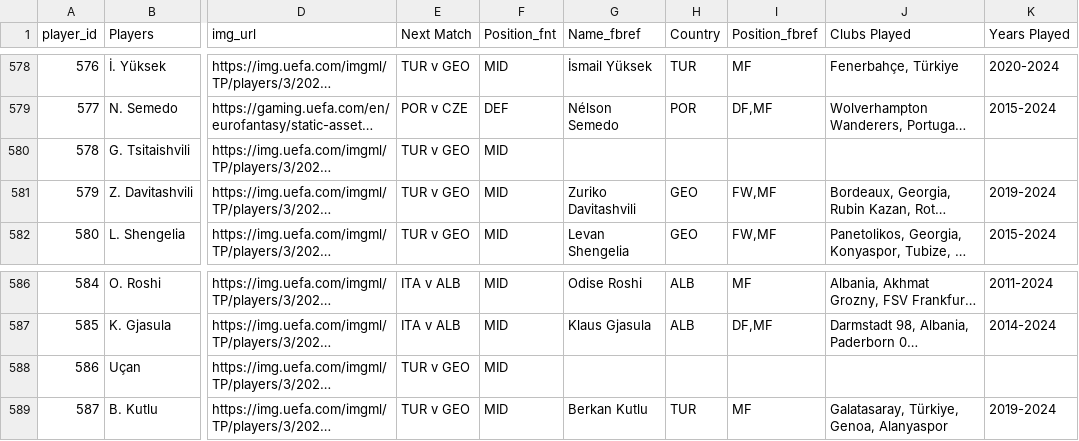
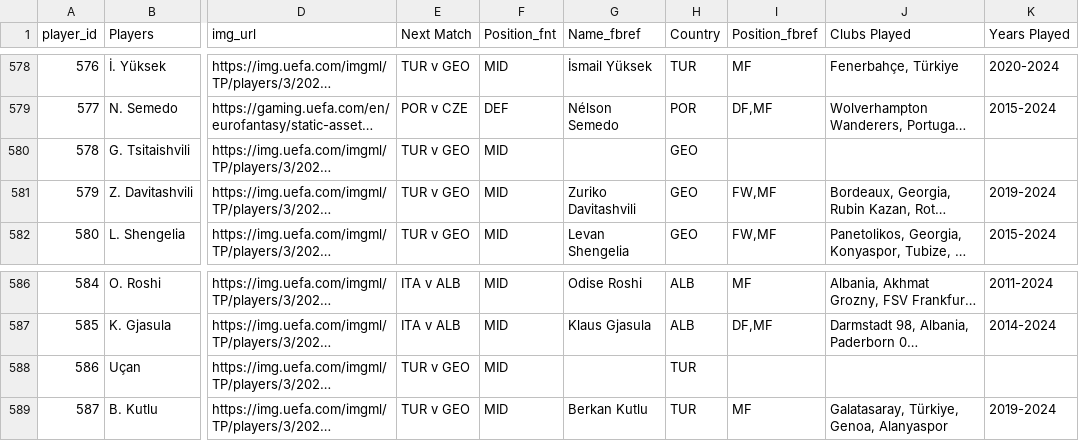
Before and after one commit to TimothyOoi/football-analysis, a CSV file: data/clean/euro24_players_country_LOOKUP.csv, drawn as a sheet; only a part is shown, gaps mark what is left out; long unchanged cells end in …; the diff names each change by its address in the sheet, - before the commit and + after, or states it on an @@ line.

Commit message:
updated country for 2 rows

```diff
--- a/data/clean/euro24_players_country_LOOKUP.csv
+++ b/data/clean/euro24_players_country_LOOKUP.csv
-H580 (Country): (empty)
+H580 (Country): GEO
-H588 (Country): (empty)
+H588 (Country): TUR
```
